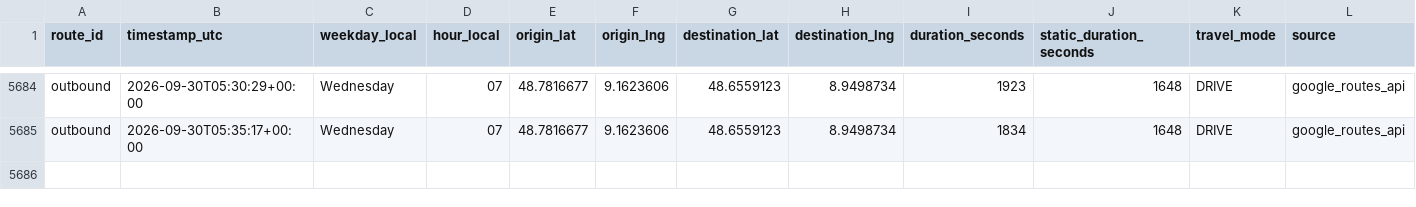
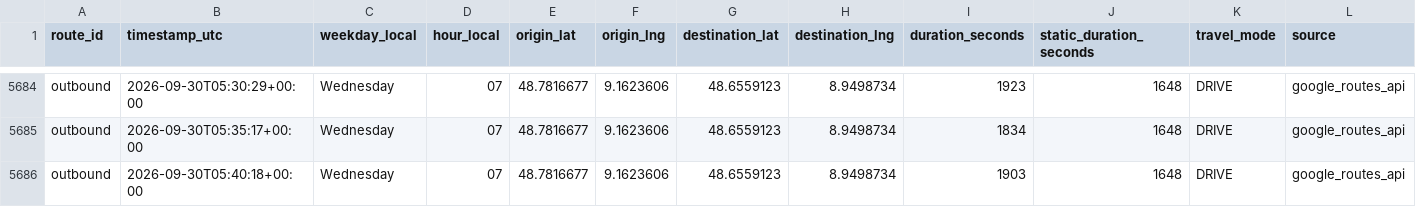
Before and after one commit to ltacke/maps-route-statistics, a CSV file: data/route_history.csv, drawn as a sheet; only a part is shown, gaps mark what is left out; the diff names each change by its address in the sheet, - before the commit and + after, or states it on an @@ line.

```diff
--- a/data/route_history.csv
+++ b/data/route_history.csv
+row 5686: outbound | 2026-09-30T05:40:18+00:00 | Wednesday | 07 | 48.7816677 | 9.1623606 | 48.6559123 | 8.9498734 | 1903 | 1648 | DRIVE | google_routes_api
```
Also changed, not shown: 1 other file.
